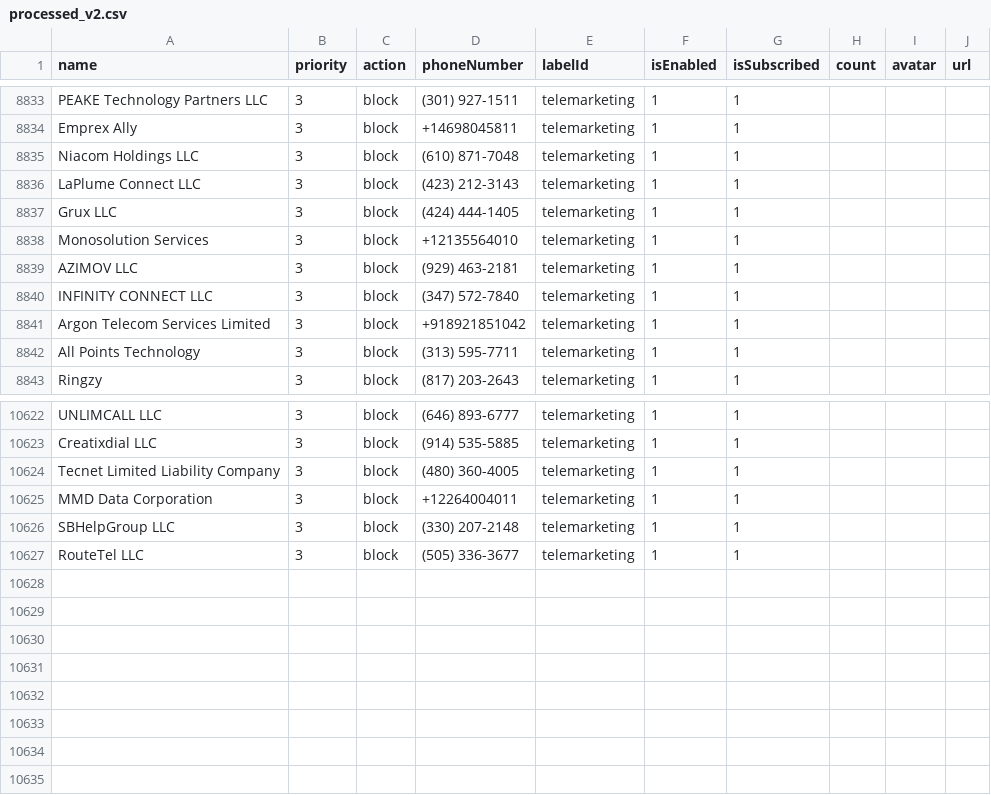
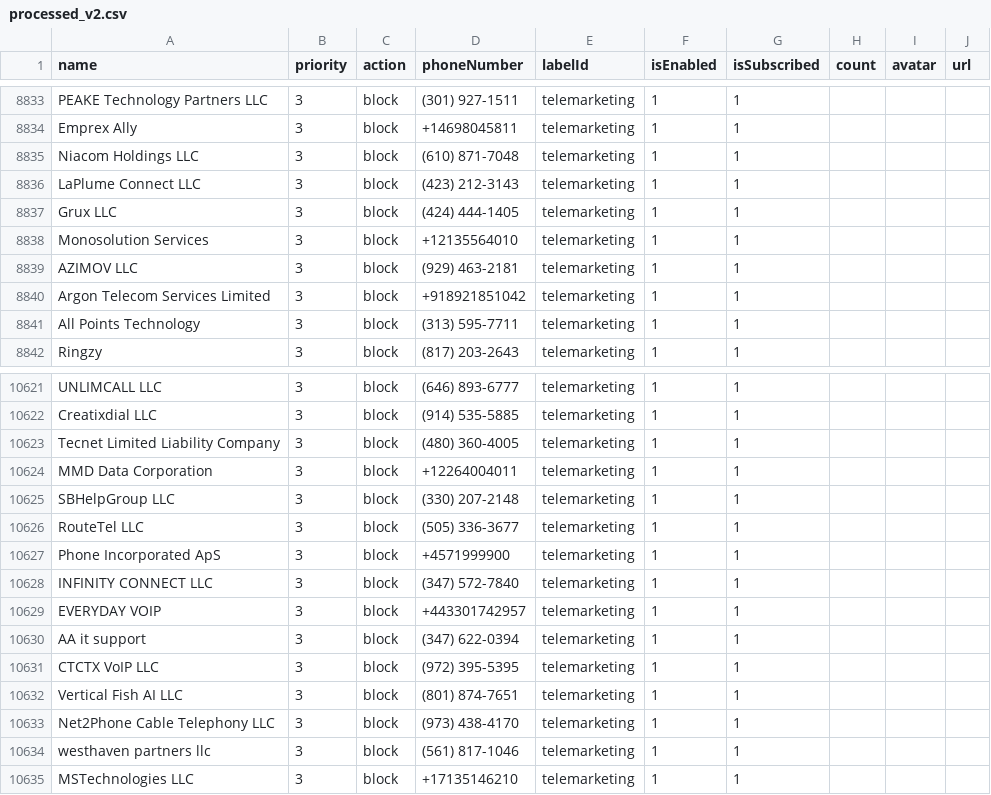
Before and after one commit to haygcao/vccard, a CSV file: US/processed_v2.csv, drawn as a sheet; only a part is shown, gaps mark what is left out.

```diff
--- a/US/processed_v2.csv
+++ b/US/processed_v2.csv
@@ -8839,3 +8839,2 @@ Monosolution Services,3,block,+12135564010,telemarketing,1,1,,,
 AZIMOV LLC,3,block,(929) 463-2181,telemarketing,1,1,,,
-INFINITY CONNECT LLC,3,block,(347) 572-7840,telemarketing,1,1,,,
 Argon Telecom Services Limited,3,block,+918921851042,telemarketing,1,1,,,
@@ -10627 +10626,10 @@ SBHelpGroup LLC,3,block,(330) 207-2148,telemarketing,1,1,,,
 RouteTel LLC,3,block,(505) 336-3677,telemarketing,1,1,,,
+Phone Incorporated ApS,3,block,+4571999900,telemarketing,1,1,,,
+INFINITY CONNECT LLC,3,block,(347) 572-7840,telemarketing,1,1,,,
+EVERYDAY VOIP,3,block,+443301742957,telemarketing,1,1,,,
+AA it support,3,block,(347) 622-0394,telemarketing,1,1,,,
+CTCTX VoIP LLC,3,block,(972) 395-5395,telemarketing,1,1,,,
+Vertical Fish AI LLC,3,block,(801) 874-7651,telemarketing,1,1,,,
+Net2Phone Cable Telephony LLC,3,block,(973) 438-4170,telemarketing,1,1,,,
+westhaven partners llc,3,block,(561) 817-1046,telemarketing,1,1,,,
+MSTechnologies LLC,3,block,+17135146210,telemarketing,1,1,,,
```
Also changed, not shown: US/processed_data.csv.
